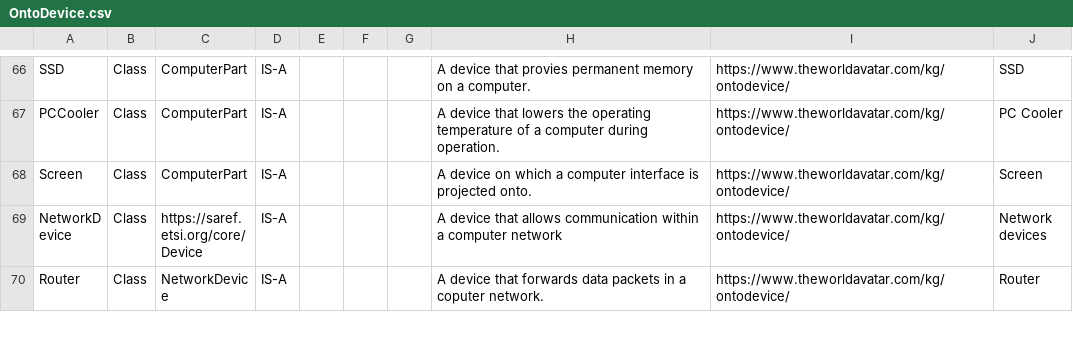
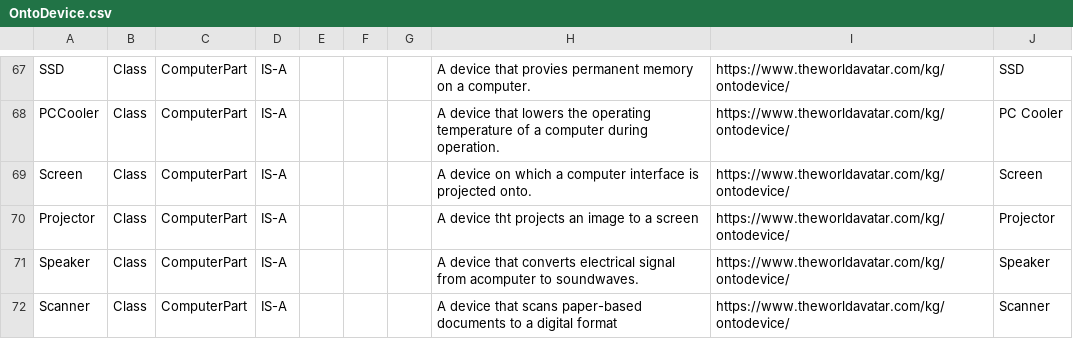
Before and after one commit to msff2/ontology, a CSV file: JPS_Ontology/ontology/ontodevice/OntoDevice.csv, drawn as a sheet; only a part is shown, gaps mark what is left out; the shorter side is filled out with more unchanged rows; the diff covers the shown part only.

Commit message:
dev-1620-extend-other-ontologies-for-asset-ontology: Extended ontodevice
Added some computer accessories and appliances. Moved battery tester to
ontolab

```diff
--- a/JPS_Ontology/ontology/ontodevice/OntoDevice.csv
+++ b/JPS_Ontology/ontology/ontodevice/OntoDevice.csv
@@ -68 +69,4 @@ PCCooler,Class,ComputerPart,IS-A,,,,A device that lowers the operating temperatu
 Screen,Class,ComputerPart,IS-A,,,,A device on which a computer interface is projected onto.,https://www.theworldavatar.com/kg/ontodevice/,Screen
+Projector,Class,ComputerPart,IS-A,,,,A device tht projects an image to a screen,https://www.theworldavatar.com/kg/ontodevice/,Projector
+Speaker,Class,ComputerPart,IS-A,,,,A device that converts electrical signal from  acomputer to soundwaves.,https://www.theworldavatar.com/kg/ontodevice/,Speaker
+Scanner,Class,ComputerPart,IS-A,,,,A device that  scans paper-based documents to a digital format,https://www.theworldavatar.com/kg/ontodevice/,Scanner
```
Also changed, not shown: 5 added rows and 1 removed row elsewhere in this file, 1 other file.
